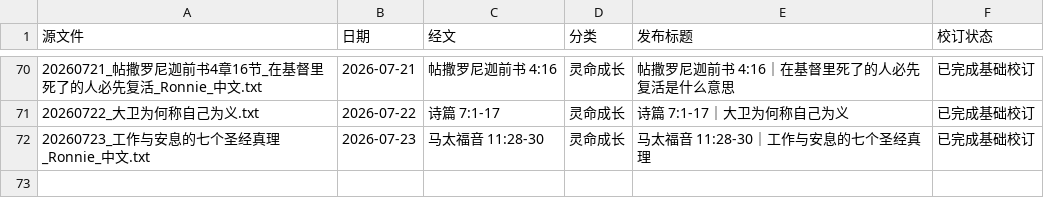
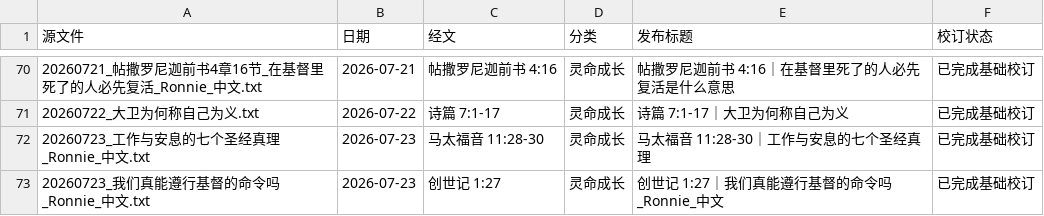
Before and after one commit to Ronnie0229/Ronnie0229.github.io, a CSV file: docs/内容整理报告/分享文章目录.csv, drawn as a sheet; only a part is shown, gaps mark what is left out; the diff names each change by its address in the sheet, - before the commit and + after, or states it on an @@ line.

```diff
--- a/docs/内容整理报告/分享文章目录.csv
+++ b/docs/内容整理报告/分享文章目录.csv
+row 73: 20260723_我们真能遵行基督的命令吗_Ronnie_中文.txt | 2026-07-23 | 创世记 1:27 | 灵命成长 | 创世记 1:27｜我们真能遵行基督的命令吗_Ronnie_中文 | 已完成基础校订
```
Also changed, not shown: 5 other files.
